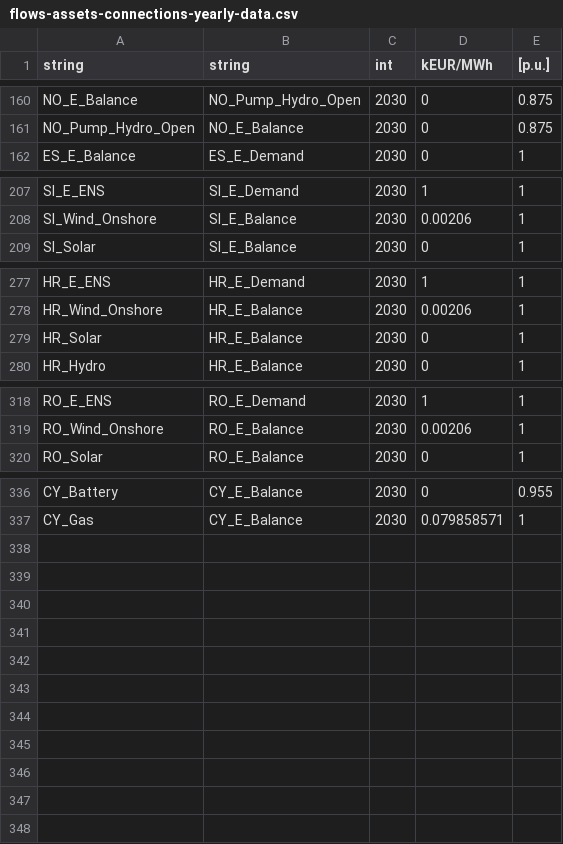
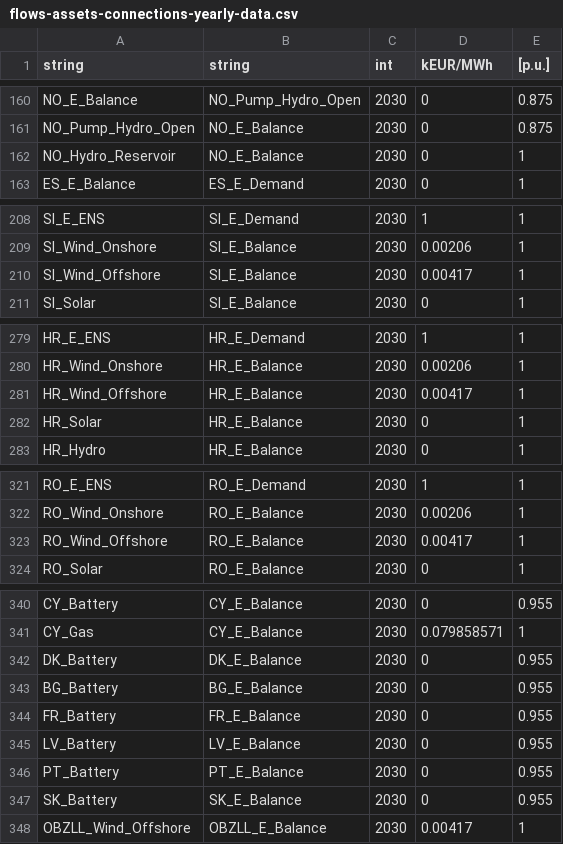
Before and after one commit to TulipaEnergy/Tulipa-OBZ-CaseStudy, a CSV file: user-input-files/flows-assets-connections-yearly-data.csv, drawn as a sheet; only a part is shown, gaps mark what is left out.

Commit message:
Update user inputs with LionLink

```diff
--- a/user-input-files/flows-assets-connections-yearly-data.csv
+++ b/user-input-files/flows-assets-connections-yearly-data.csv
@@ -161,2 +161,3 @@ NO_E_Balance,NO_Pump_Hydro_Open,2030,0,0.875
 NO_Pump_Hydro_Open,NO_E_Balance,2030,0,0.875
+NO_Hydro_Reservoir,NO_E_Balance,2030,0,1
 ES_E_Balance,ES_E_Demand,2030,0,1
@@ -208,2 +209,3 @@ SI_E_ENS,SI_E_Demand,2030,1,1
 SI_Wind_Onshore,SI_E_Balance,2030,0.00206,1
+SI_Wind_Offshore,SI_E_Balance,2030,0.00417,1
 SI_Solar,SI_E_Balance,2030,0,1
@@ -278,2 +280,3 @@ HR_E_ENS,HR_E_Demand,2030,1,1
 HR_Wind_Onshore,HR_E_Balance,2030,0.00206,1
+HR_Wind_Offshore,HR_E_Balance,2030,0.00417,1
 HR_Solar,HR_E_Balance,2030,0,1
@@ -319,2 +322,3 @@ RO_E_ENS,RO_E_Demand,2030,1,1
 RO_Wind_Onshore,RO_E_Balance,2030,0.00206,1
+RO_Wind_Offshore,RO_E_Balance,2030,0.00417,1
 RO_Solar,RO_E_Balance,2030,0,1
@@ -337 +341,8 @@ CY_Battery,CY_E_Balance,2030,0,0.955
 CY_Gas,CY_E_Balance,2030,0.079858571,1
+DK_Battery,DK_E_Balance,2030,0,0.955
+BG_Battery,BG_E_Balance,2030,0,0.955
+FR_Battery,FR_E_Balance,2030,0,0.955
+LV_Battery,LV_E_Balance,2030,0,0.955
+PT_Battery,PT_E_Balance,2030,0,0.955
+SK_Battery,SK_E_Balance,2030,0,0.955
+OBZLL_Wind_Offshore,OBZLL_E_Balance,2030,0.00417,1
```
Also changed, not shown: user-input-files/assets-producer-yearly-data.csv, user-input-files/assets-profiles.csv, 10 other files.
